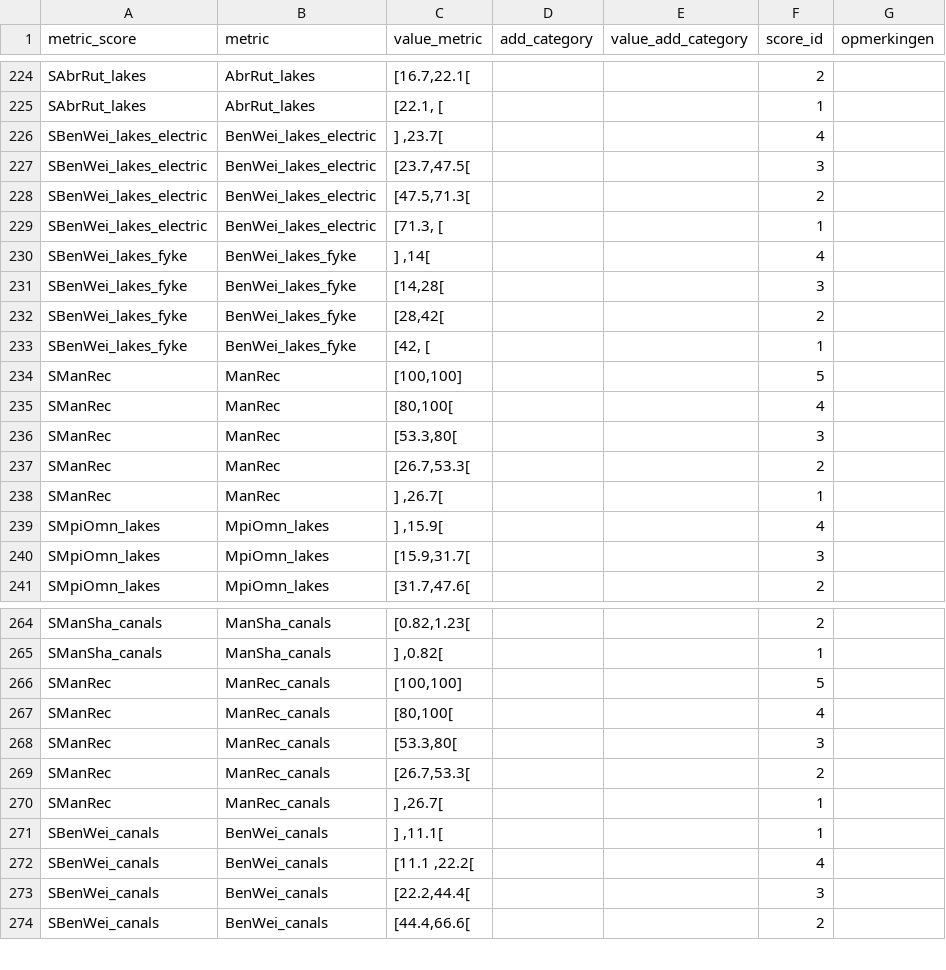
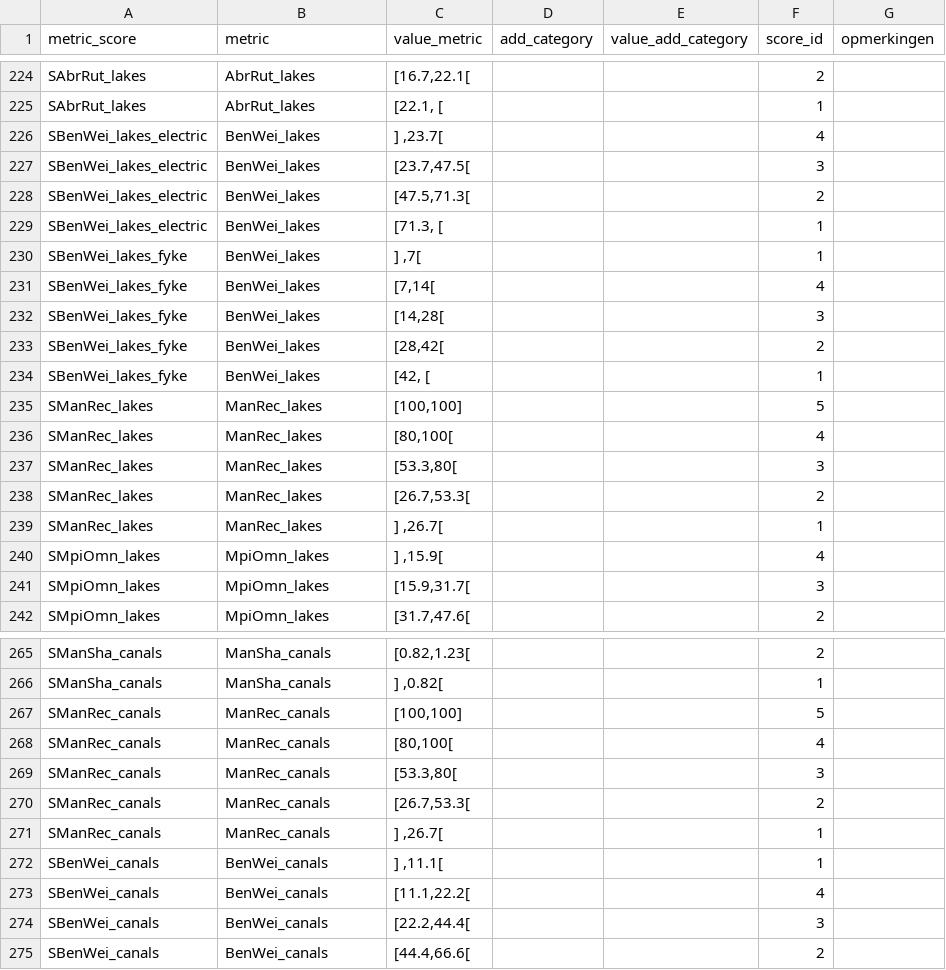
Before and after one commit to inbo/EQRfishes, a CSV file: inst/extdata/calculate_metric_score.csv, drawn as a sheet; only a part is shown, gaps mark what is left out.

```diff
--- a/inst/extdata/calculate_metric_score.csv
+++ b/inst/extdata/calculate_metric_score.csv
@@ -225,15 +225,16 @@ SAbrRut_lakes;AbrRut_lakes;[16.7,22.1[;;;2;
 SAbrRut_lakes;AbrRut_lakes;[22.1, [;;;1;
-SBenWei_lakes_electric;BenWei_lakes_electric;] ,23.7[;;;4;
-SBenWei_lakes_electric;BenWei_lakes_electric;[23.7,47.5[;;;3;
-SBenWei_lakes_electric;BenWei_lakes_electric;[47.5,71.3[;;;2;
-SBenWei_lakes_electric;BenWei_lakes_electric;[71.3, [;;;1;
-SBenWei_lakes_fyke;BenWei_lakes_fyke;] ,14[;;;4;
-SBenWei_lakes_fyke;BenWei_lakes_fyke;[14,28[;;;3;
-SBenWei_lakes_fyke;BenWei_lakes_fyke;[28,42[;;;2;
-SBenWei_lakes_fyke;BenWei_lakes_fyke;[42, [;;;1;
-SManRec;ManRec;[100,100];;;5;
-SManRec;ManRec;[80,100[;;;4;
-SManRec;ManRec;[53.3,80[;;;3;
-SManRec;ManRec;[26.7,53.3[;;;2;
-SManRec;ManRec;] ,26.7[;;;1;
+SBenWei_lakes_electric;BenWei_lakes;] ,23.7[;;;4;
+SBenWei_lakes_electric;BenWei_lakes;[23.7,47.5[;;;3;
+SBenWei_lakes_electric;BenWei_lakes;[47.5,71.3[;;;2;
+SBenWei_lakes_electric;BenWei_lakes;[71.3, [;;;1;
+SBenWei_lakes_fyke;BenWei_lakes;] ,7[;;;1;
+SBenWei_lakes_fyke;BenWei_lakes;[7,14[;;;4;
+SBenWei_lakes_fyke;BenWei_lakes;[14,28[;;;3;
+SBenWei_lakes_fyke;BenWei_lakes;[28,42[;;;2;
+SBenWei_lakes_fyke;BenWei_lakes;[42, [;;;1;
+SManRec_lakes;ManRec_lakes;[100,100];;;5;
+SManRec_lakes;ManRec_lakes;[80,100[;;;4;
+SManRec_lakes;ManRec_lakes;[53.3,80[;;;3;
+SManRec_lakes;ManRec_lakes;[26.7,53.3[;;;2;
+SManRec_lakes;ManRec_lakes;] ,26.7[;;;1;
 SMpiOmn_lakes;MpiOmn_lakes;] ,15.9[;;;4;
@@ -265,9 +266,9 @@ SManSha_canals;ManSha_canals;[0.82,1.23[;;;2;
 SManSha_canals;ManSha_canals;] ,0.82[;;;1;
-SManRec;ManRec_canals;[100,100];;;5;
-SManRec;ManRec_canals;[80,100[;;;4;
-SManRec;ManRec_canals;[53.3,80[;;;3;
-SManRec;ManRec_canals;[26.7,53.3[;;;2;
-SManRec;ManRec_canals;] ,26.7[;;;1;
+SManRec_canals;ManRec_canals;[100,100];;;5;
+SManRec_canals;ManRec_canals;[80,100[;;;4;
+SManRec_canals;ManRec_canals;[53.3,80[;;;3;
+SManRec_canals;ManRec_canals;[26.7,53.3[;;;2;
+SManRec_canals;ManRec_canals;] ,26.7[;;;1;
 SBenWei_canals;BenWei_canals;] ,11.1[;;;1;
-SBenWei_canals;BenWei_canals;[11.1 ,22.2[;;;4;
+SBenWei_canals;BenWei_canals;[11.1,22.2[;;;4;
 SBenWei_canals;BenWei_canals;[22.2,44.4[;;;3;
```
Also changed, not shown: inst/extdata/calculate_metric_formula.csv, inst/extdata/calculate_metric_measures.csv, 9 other files.
